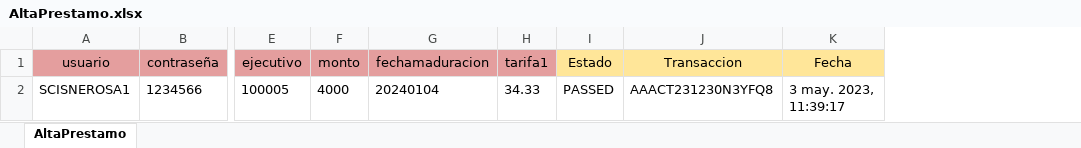
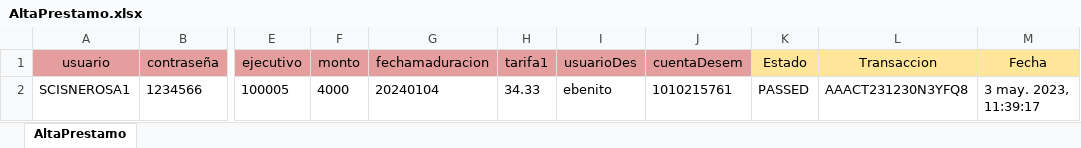
Before and after one commit to Valvaradomoreno/Regresion, an Excel workbook: src/Excel/entregable3/AltaPrestamo.xlsx, sheet AltaPrestamo, drawn as a sheet; only a part is shown, gaps mark what is left out; values as stored, in another font and other column widths than the file's, no borders; the diff names each change by its address in the sheet, - before the commit and + after, or states it on an @@ line.

```diff
--- a/src/Excel/entregable3/AltaPrestamo.xlsx (sheet AltaPrestamo)
+++ b/src/Excel/entregable3/AltaPrestamo.xlsx (sheet AltaPrestamo)
+column I (usuarioDes), row 2: ebenito
+column J (cuentaDesem), row 2: 1010215761
```
Also changed, not shown: src/Excel/entregable1/AltaDPF.xlsx, src/Excel/entregable3/AjusteBILL.xlsx, 8 other files.
